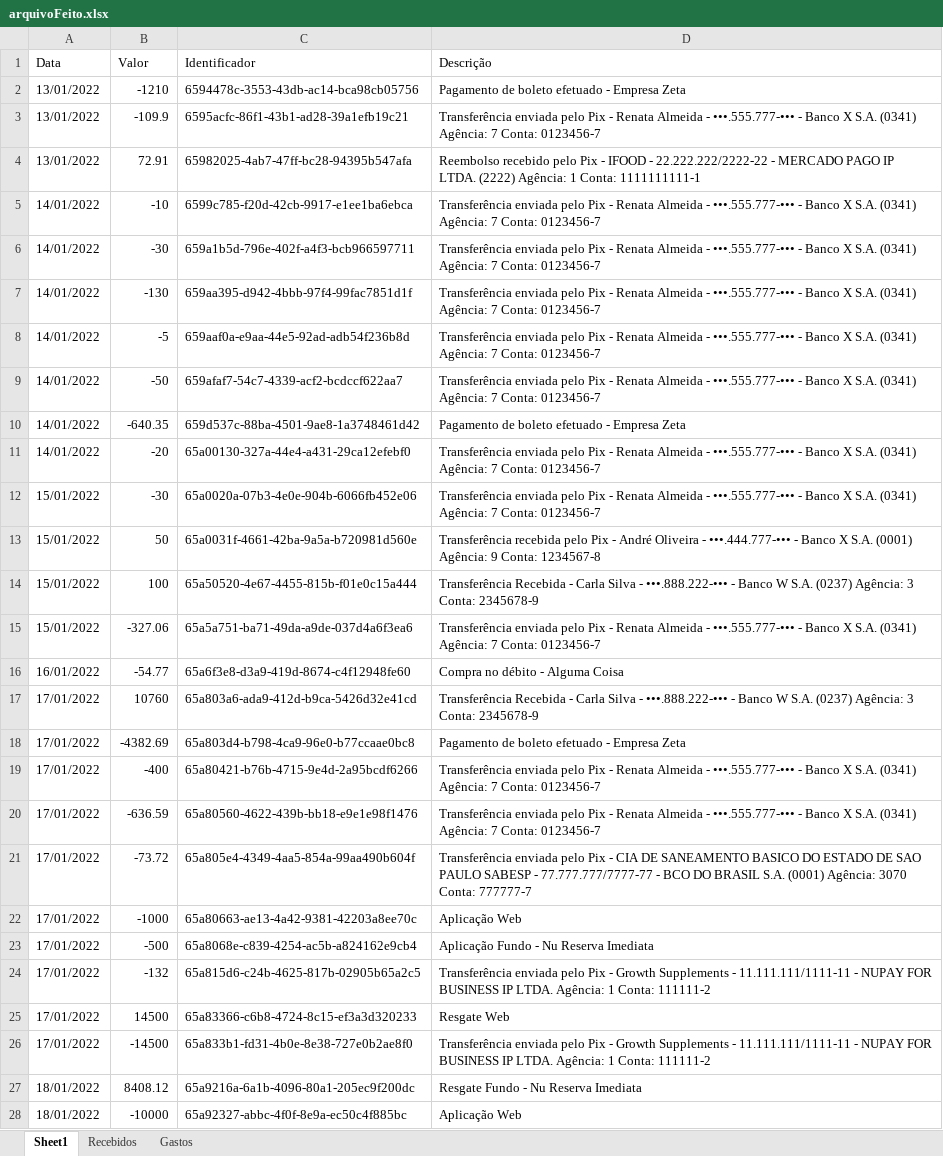
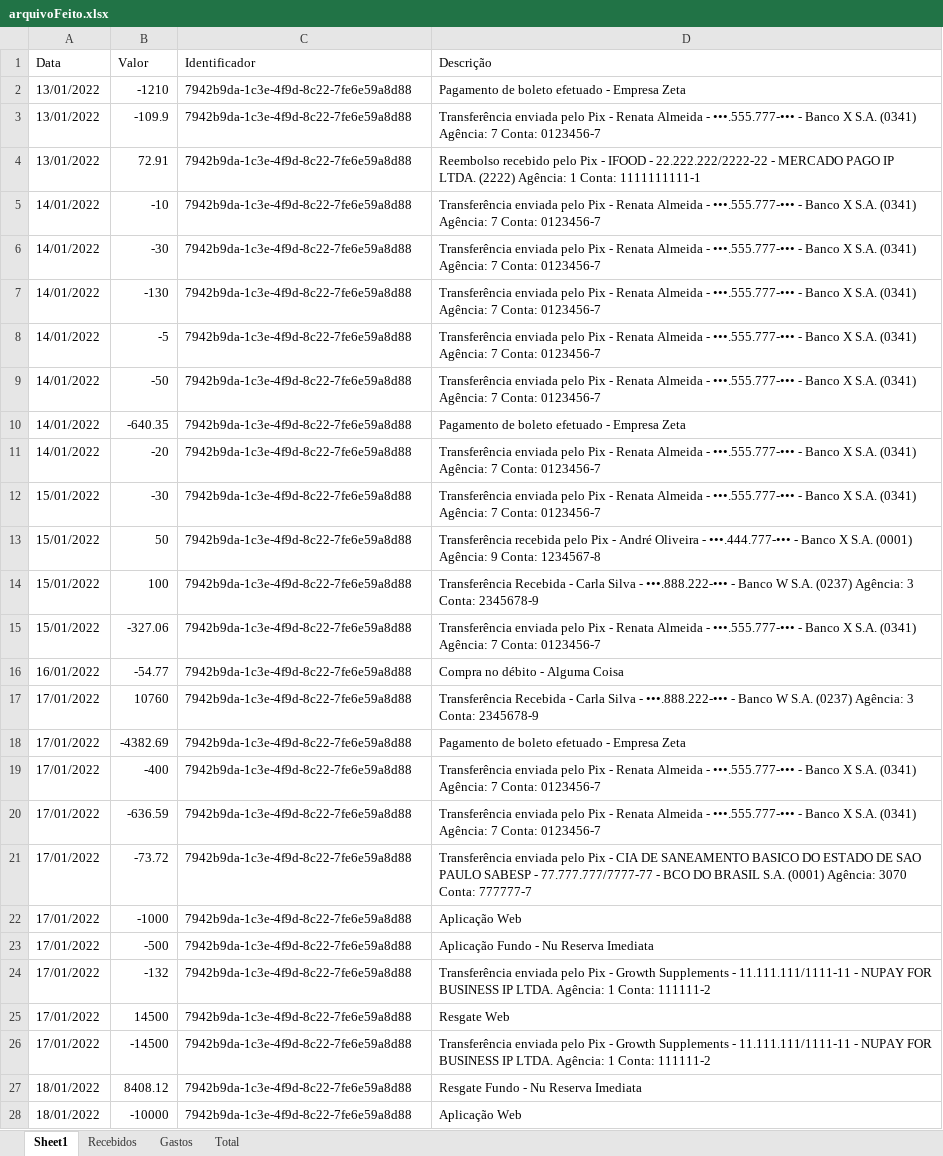
Before and after one commit to Edugiyuu/Testing, an Excel workbook: ArquivosFeitos/arquivoFeito.xlsx, sheet Sheet1, drawn as a sheet; only a part is shown; values as stored, in another font and other column widths than the file's, no borders; the diff covers the shown part only; the diff names each change by its address in the sheet, - before the commit and + after, or states it on an @@ line.

```diff
--- a/ArquivosFeitos/arquivoFeito.xlsx (sheet Sheet1)
+++ b/ArquivosFeitos/arquivoFeito.xlsx (sheet Sheet1)
+sheet tab: Total
-C2 (Identificador): 6594478c-3553-43db-ac14-bca98cb05756
+C2 (Identificador): 7942b9da-1c3e-4f9d-8c22-7fe6e59a8d88
-C3 (Identificador): 6595acfc-86f1-43b1-ad28-39a1efb19c21
+C3 (Identificador): 7942b9da-1c3e-4f9d-8c22-7fe6e59a8d88
-C4 (Identificador): 65982025-4ab7-47ff-bc28-94395b547afa
+C4 (Identificador): 7942b9da-1c3e-4f9d-8c22-7fe6e59a8d88
-C5 (Identificador): 6599c785-f20d-42cb-9917-e1ee1ba6ebca
+C5 (Identificador): 7942b9da-1c3e-4f9d-8c22-7fe6e59a8d88
-C6 (Identificador): 659a1b5d-796e-402f-a4f3-bcb966597711
+C6 (Identificador): 7942b9da-1c3e-4f9d-8c22-7fe6e59a8d88
-C7 (Identificador): 659aa395-d942-4bbb-97f4-99fac7851d1f
+C7 (Identificador): 7942b9da-1c3e-4f9d-8c22-7fe6e59a8d88
-C8 (Identificador): 659aaf0a-e9aa-44e5-92ad-adb54f236b8d
+C8 (Identificador): 7942b9da-1c3e-4f9d-8c22-7fe6e59a8d88
-C9 (Identificador): 659afaf7-54c7-4339-acf2-bcdccf622aa7
+C9 (Identificador): 7942b9da-1c3e-4f9d-8c22-7fe6e59a8d88
-C10 (Identificador): 659d537c-88ba-4501-9ae8-1a3748461d42
+C10 (Identificador): 7942b9da-1c3e-4f9d-8c22-7fe6e59a8d88
-C11 (Identificador): 65a00130-327a-44e4-a431-29ca12efebf0
+C11 (Identificador): 7942b9da-1c3e-4f9d-8c22-7fe6e59a8d88
-C12 (Identificador): 65a0020a-07b3-4e0e-904b-6066fb452e06
+C12 (Identificador): 7942b9da-1c3e-4f9d-8c22-7fe6e59a8d88
-C13 (Identificador): 65a0031f-4661-42ba-9a5a-b720981d560e
+C13 (Identificador): 7942b9da-1c3e-4f9d-8c22-7fe6e59a8d88
-C14 (Identificador): 65a50520-4e67-4455-815b-f01e0c15a444
+C14 (Identificador): 7942b9da-1c3e-4f9d-8c22-7fe6e59a8d88
-C15 (Identificador): 65a5a751-ba71-49da-a9de-037d4a6f3ea6
+C15 (Identificador): 7942b9da-1c3e-4f9d-8c22-7fe6e59a8d88
-C16 (Identificador): 65a6f3e8-d3a9-419d-8674-c4f12948fe60
+C16 (Identificador): 7942b9da-1c3e-4f9d-8c22-7fe6e59a8d88
-C17 (Identificador): 65a803a6-ada9-412d-b9ca-5426d32e41cd
+C17 (Identificador): 7942b9da-1c3e-4f9d-8c22-7fe6e59a8d88
-C18 (Identificador): 65a803d4-b798-4ca9-96e0-b77ccaae0bc8
+C18 (Identificador): 7942b9da-1c3e-4f9d-8c22-7fe6e59a8d88
-C19 (Identificador): 65a80421-b76b-4715-9e4d-2a95bcdf6266
+C19 (Identificador): 7942b9da-1c3e-4f9d-8c22-7fe6e59a8d88
-C20 (Identificador): 65a80560-4622-439b-bb18-e9e1e98f1476
+C20 (Identificador): 7942b9da-1c3e-4f9d-8c22-7fe6e59a8d88
-C21 (Identificador): 65a805e4-4349-4aa5-854a-99aa490b604f
+C21 (Identificador): 7942b9da-1c3e-4f9d-8c22-7fe6e59a8d88
-C22 (Identificador): 65a80663-ae13-4a42-9381-42203a8ee70c
+C22 (Identificador): 7942b9da-1c3e-4f9d-8c22-7fe6e59a8d88
-C23 (Identificador): 65a8068e-c839-4254-ac5b-a824162e9cb4
+C23 (Identificador): 7942b9da-1c3e-4f9d-8c22-7fe6e59a8d88
-C24 (Identificador): 65a815d6-c24b-4625-817b-02905b65a2c5
+C24 (Identificador): 7942b9da-1c3e-4f9d-8c22-7fe6e59a8d88
-C25 (Identificador): 65a83366-c6b8-4724-8c15-ef3a3d320233
+C25 (Identificador): 7942b9da-1c3e-4f9d-8c22-7fe6e59a8d88
-C26 (Identificador): 65a833b1-fd31-4b0e-8e38-727e0b2ae8f0
+C26 (Identificador): 7942b9da-1c3e-4f9d-8c22-7fe6e59a8d88
-C27 (Identificador): 65a9216a-6a1b-4096-80a1-205ec9f200dc
+C27 (Identificador): 7942b9da-1c3e-4f9d-8c22-7fe6e59a8d88
-C28 (Identificador): 65a92327-abbc-4f0f-8e9a-ec50c4f885bc
+C28 (Identificador): 7942b9da-1c3e-4f9d-8c22-7fe6e59a8d88
```
Also changed, not shown: 21 edited cells elsewhere in this sheet, 4 other files.
